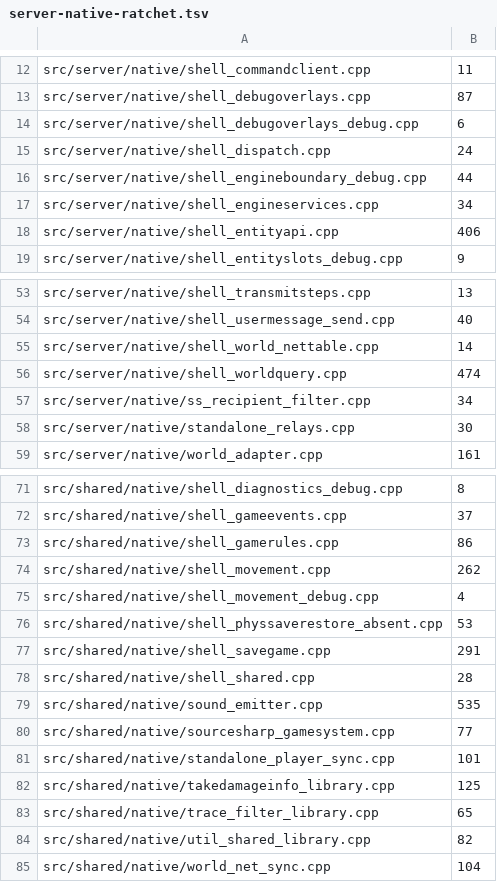
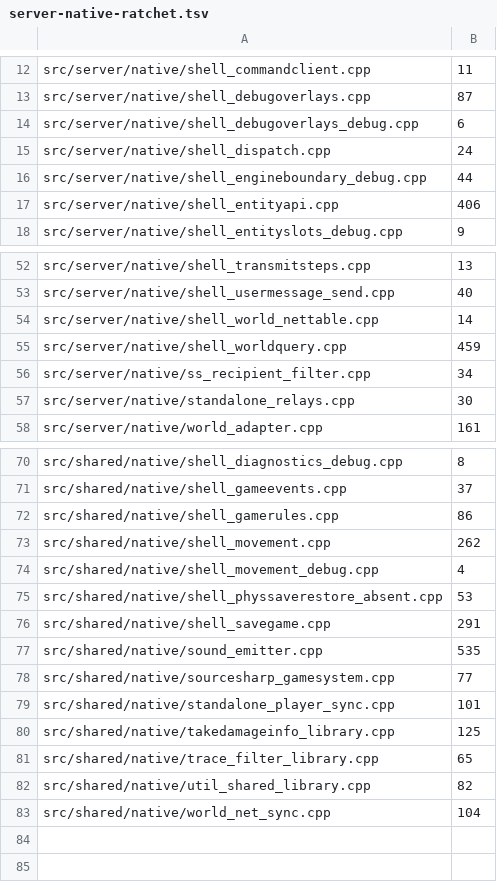
Before and after one commit to muflub/source-sdk-sharp, a TSV file: docs/server-native-ratchet.tsv, drawn as a sheet; only a part is shown, gaps mark what is left out.

```diff
--- a/docs/server-native-ratchet.tsv
+++ b/docs/server-native-ratchet.tsv
@@ -16,3 +16,2 @@ src/server/native/shell_dispatch.cpp	24
 src/server/native/shell_engineboundary_debug.cpp	44
-src/server/native/shell_engineservices.cpp	34
 src/server/native/shell_entityapi.cpp	406
@@ -55,3 +54,3 @@ src/server/native/shell_usermessage_send.cpp	40
 src/server/native/shell_world_nettable.cpp	14
-src/server/native/shell_worldquery.cpp	474
+src/server/native/shell_worldquery.cpp	459
 src/server/native/ss_recipient_filter.cpp	34
@@ -77,3 +76,2 @@ src/shared/native/shell_physsaverestore_absent.cpp	53
 src/shared/native/shell_savegame.cpp	291
-src/shared/native/shell_shared.cpp	28
 src/shared/native/sound_emitter.cpp	535
```
Also changed, not shown: docs/engineapi-areas.tsv, docs/shim-scope/client/shell_worldquery_client.cpp.fnmap.tsv, 47 other files.
